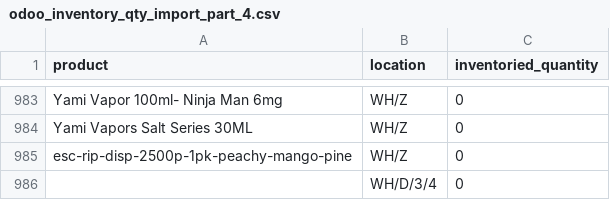
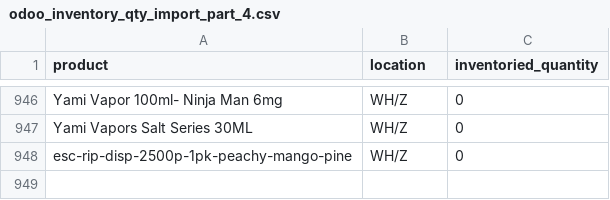
Before and after one commit to PeterVWU/product-data-convert, a CSV file: output/inventory/odoo_inventory_qty_import_part_4.csv, drawn as a sheet; only a part is shown, gaps mark what is left out; the diff covers the shown part only; the diff names each change by its address in the sheet, - before the commit and + after, or states it on an @@ line.

```diff
--- a/output/inventory/odoo_inventory_qty_import_part_4.csv
+++ b/output/inventory/odoo_inventory_qty_import_part_4.csv
-row 986:  | WH/D/3/4 | 0
```
Also changed, not shown: 37 removed rows elsewhere in this file, output/bom/odoo_bom_import_part_1.csv, output/inventory/odoo_inventory_qty_import_part_3.csv, 15 other files.
